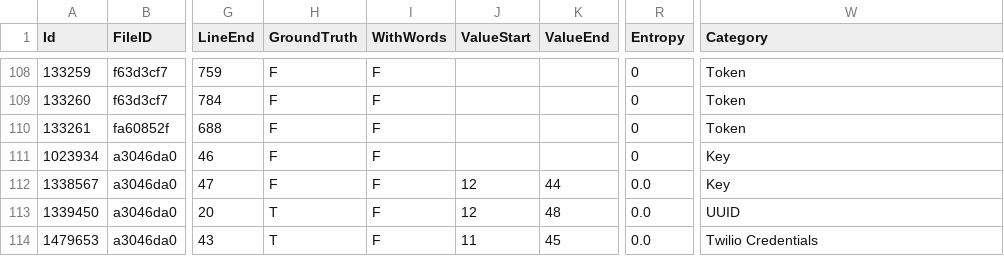
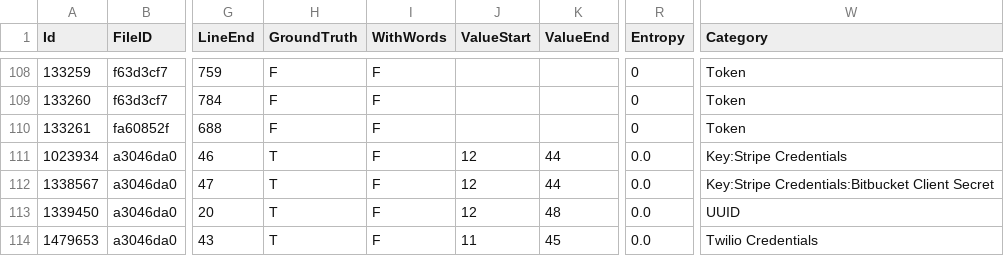
Before and after one commit to Samsung/CredData, a CSV file: meta/31423103.csv, drawn as a sheet; only a part is shown, gaps mark what is left out; the diff names each change by its address in the sheet, - before the commit and + after, or states it on an @@ line.

Commit message:
Stripe Credentials (#179)
* Stripe Credentials

* fix

```diff
--- a/meta/31423103.csv
+++ b/meta/31423103.csv
-H111:H112 (GroundTruth): F
+H111:H112 (GroundTruth): T
-J111 (ValueStart): (empty)
+J111 (ValueStart): 12
-K111 (ValueEnd): (empty)
+K111 (ValueEnd): 44
-R111 (Entropy): 0
+R111 (Entropy): 0.0
-W111 (Category): Key
+W111 (Category): Key:Stripe Credentials
-W112 (Category): Key
+W112 (Category): Key:Stripe Credentials:Bitbucket Client Secret
```
Also changed, not shown: 2 other files.
